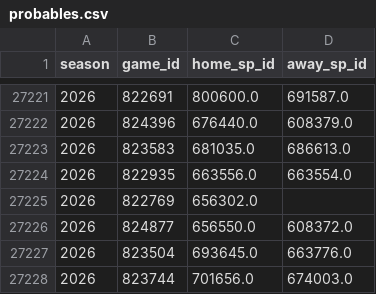
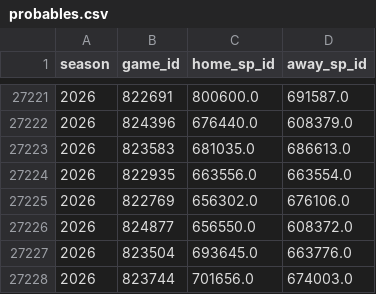
Before and after one commit to JarvisLee511/mlb-playoff-predictor-2026, a CSV file: data/probables.csv, drawn as a sheet; only a part is shown, gaps mark what is left out.

```diff
--- a/data/probables.csv
+++ b/data/probables.csv
@@ -27224,3 +27224,3 @@ season,game_id,home_sp_id,away_sp_id
 2026,822935,663556.0,663554.0
-2026,822769,656302.0,
+2026,822769,656302.0,676106.0
 2026,824877,656550.0,608372.0
```
Also changed, not shown: outputs/calibration.csv, 5 other files.
